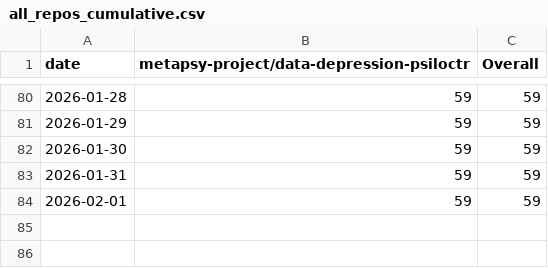
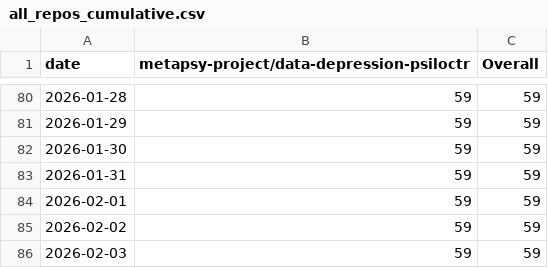
Before and after one commit to PennLINC/sypres-docs, a CSV file: _data/clone-tracking/cumulative/all_repos_cumulative.csv, drawn as a sheet; only a part is shown, gaps mark what is left out.

```diff
--- a/_data/clone-tracking/cumulative/all_repos_cumulative.csv
+++ b/_data/clone-tracking/cumulative/all_repos_cumulative.csv
@@ -84 +84,3 @@ date,metapsy-project/data-depression-psiloctr,Overall
 2026-02-01,59,59
+2026-02-02,59,59
+2026-02-03,59,59
```
Also changed, not shown: _data/clone-tracking/cumulative/metapsy-project_data-depression-psiloctr_cum_clones.csv, _data/clone-tracking/daily/metapsy-project_data-depression-psiloctr_daily_clones.csv.
